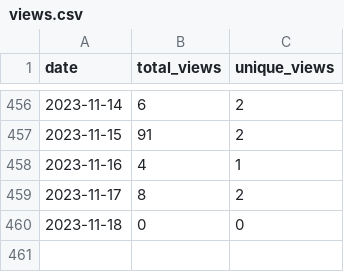
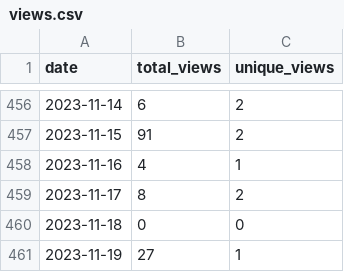
Before and after one commit to wumphlett/COMP-5710, a CSV file: .traffic/views.csv, drawn as a sheet; only a part is shown, gaps mark what is left out.

Commit message:
Updating repository traffic

```diff
--- a/.traffic/views.csv
+++ b/.traffic/views.csv
@@ -460 +460,2 @@ date,total_views,unique_views
 2023-11-18,0,0
+2023-11-19,27,1
```
Also changed, not shown: .traffic/clones.csv, 3 other files.
